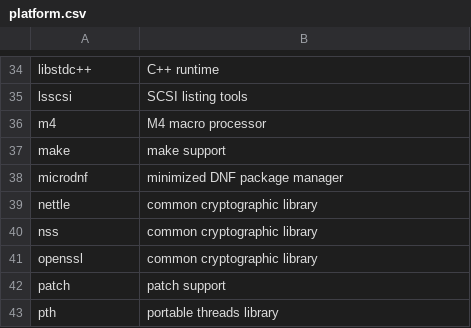
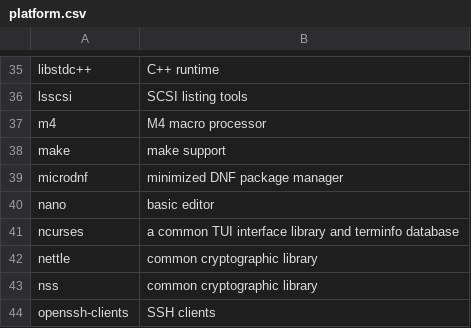
Before and after one commit to fedora-modularity/hp, a CSV file: platform.csv, drawn as a sheet; only a part is shown, gaps mark what is left out; the shorter side is filled out with more unchanged rows; the diff covers the shown part only; the diff names each change by its address in the sheet, - before the commit and + after, or states it on an @@ line.

Commit message:
Including several suggestions
This is mostly common system management utilities and libraries most
people would expect to have either installed or at least available in
the repositories.  I'm also including nano as a fairly known minimal
editor.  vim and emacs belong in separate application level modules.
Their ecosystems develop fairly quickly and both pull in X11 by default.

Signed-off-by: Petr Šabata <contyk@redhat.com>

```diff
--- a/platform.csv
+++ b/platform.csv
+row 40: nano | basic editor
+row 41: ncurses | a common TUI interface library and terminfo database
+row 44: openssh-clients | SSH clients
```
Also changed, not shown: 9 added rows elsewhere in this file, host.csv, 2 other files.
